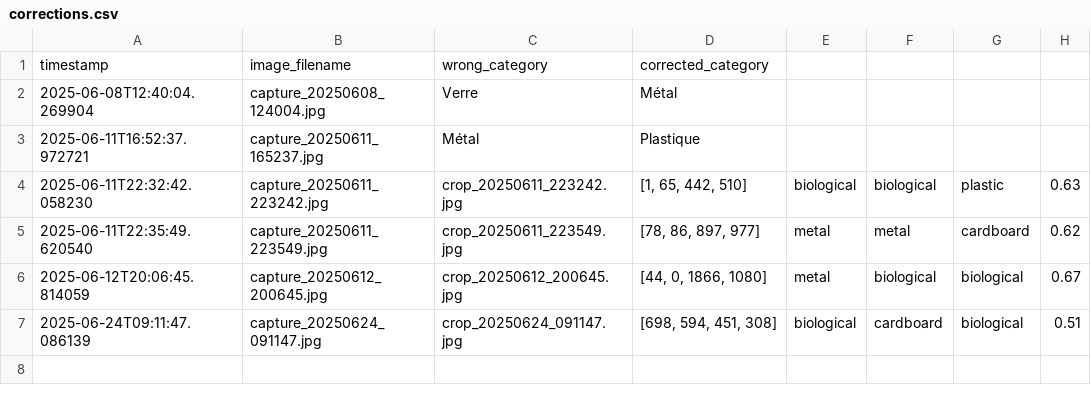
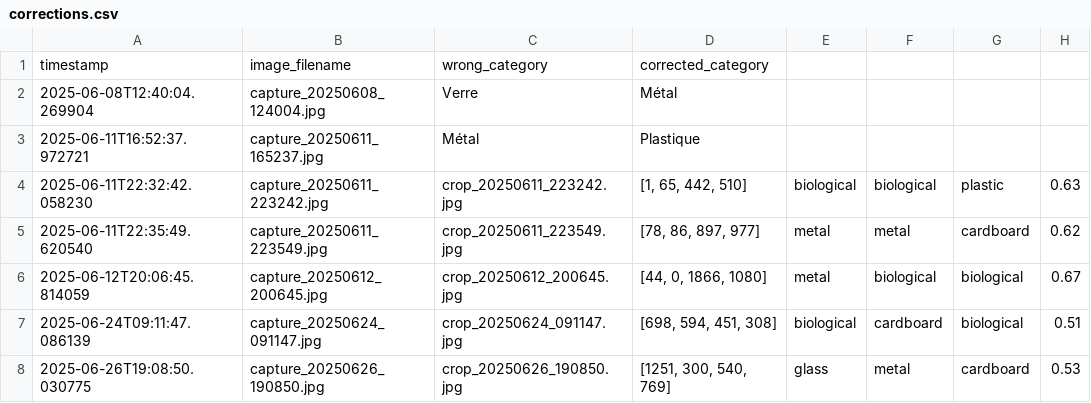
Before and after one commit to Thano02/Projet_annuel, a CSV file: backend/corrections.csv, drawn as a sheet; the diff names each change by its address in the sheet, - before the commit and + after, or states it on an @@ line.

Commit message:
changement branche

```diff
--- a/backend/corrections.csv
+++ b/backend/corrections.csv
+row 8: 2025-06-26T19:08:50.030775 | capture_20250626_190850.jpg | crop_20250626_190850.jpg | [1251, 300, 540, 769] | glass | metal | cardboard | 0.53
```
